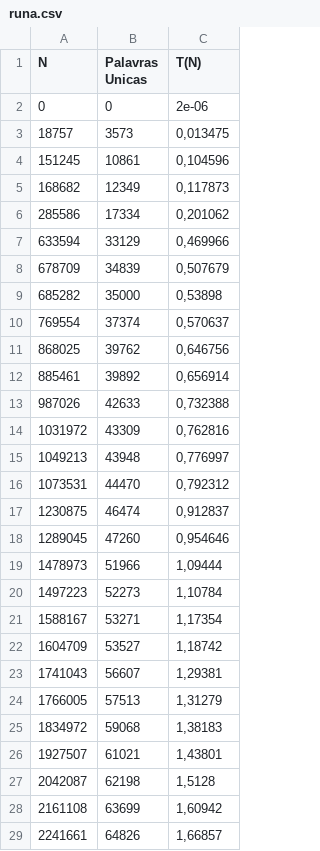
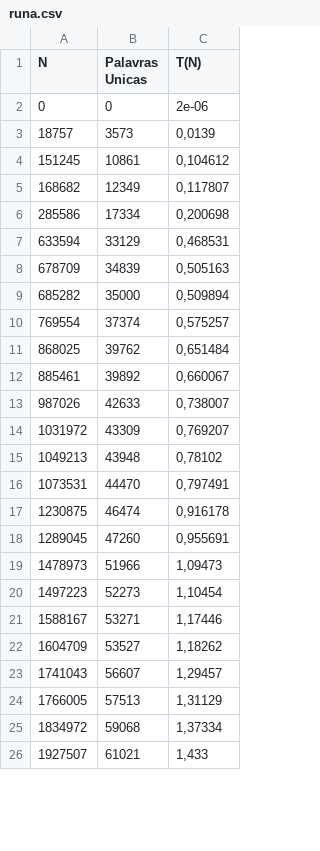
Before and after one commit to mateus558/Word-Frequency-Counter, a CSV file: Output/runa.csv, drawn as a sheet; only a part is shown; the diff covers the shown part only.

```diff
--- a/Output/runa.csv
+++ b/Output/runa.csv
@@ -2,28 +2,25 @@ N,Palavras Unicas,T(N)
 0,0,"2e-06"
-18757,3573,"0,013475"
-151245,10861,"0,104596"
-168682,12349,"0,117873"
-285586,17334,"0,201062"
-633594,33129,"0,469966"
-678709,34839,"0,507679"
-685282,35000,"0,53898"
-769554,37374,"0,570637"
-868025,39762,"0,646756"
-885461,39892,"0,656914"
-987026,42633,"0,732388"
-1031972,43309,"0,762816"
-1049213,43948,"0,776997"
-1073531,44470,"0,792312"
-1230875,46474,"0,912837"
-1289045,47260,"0,954646"
-1478973,51966,"1,09444"
-1497223,52273,"1,10784"
-1588167,53271,"1,17354"
-1604709,53527,"1,18742"
-1741043,56607,"1,29381"
-1766005,57513,"1,31279"
-1834972,59068,"1,38183"
-1927507,61021,"1,43801"
-2042087,62198,"1,5128"
-2161108,63699,"1,60942"
-2241661,64826,"1,66857"
+18757,3573,"0,0139"
+151245,10861,"0,104612"
+168682,12349,"0,117807"
+285586,17334,"0,200698"
+633594,33129,"0,468531"
+678709,34839,"0,505163"
+685282,35000,"0,509894"
+769554,37374,"0,575257"
+868025,39762,"0,651484"
+885461,39892,"0,660067"
+987026,42633,"0,738007"
+1031972,43309,"0,769207"
+1049213,43948,"0,78102"
+1073531,44470,"0,797491"
+1230875,46474,"0,916178"
+1289045,47260,"0,955691"
+1478973,51966,"1,09473"
+1497223,52273,"1,10454"
+1588167,53271,"1,17446"
+1604709,53527,"1,18262"
+1741043,56607,"1,29457"
+1766005,57513,"1,31129"
+1834972,59068,"1,37334"
+1927507,61021,"1,433"
```
Also changed, not shown: 6 added rows and 1 removed row elsewhere in this file, 8 other files.
